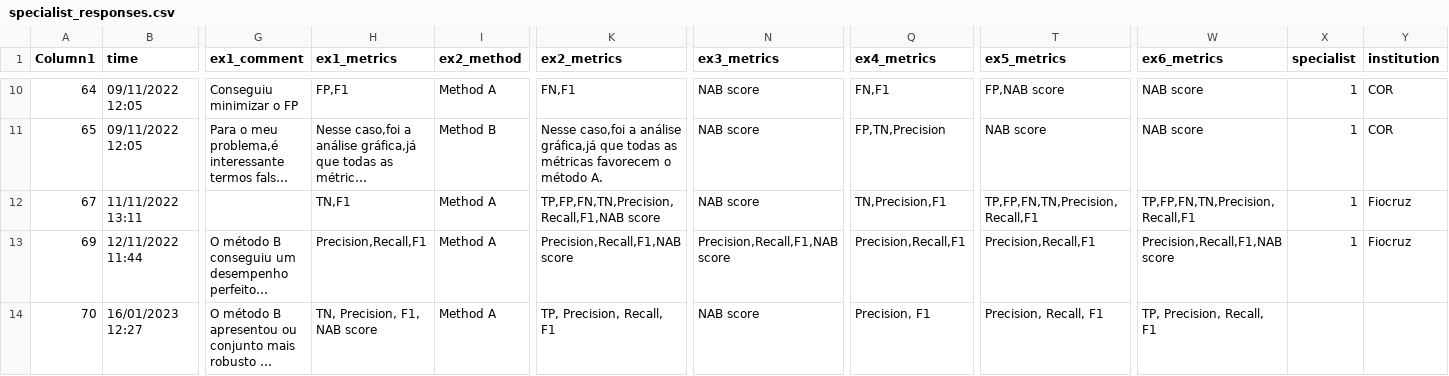
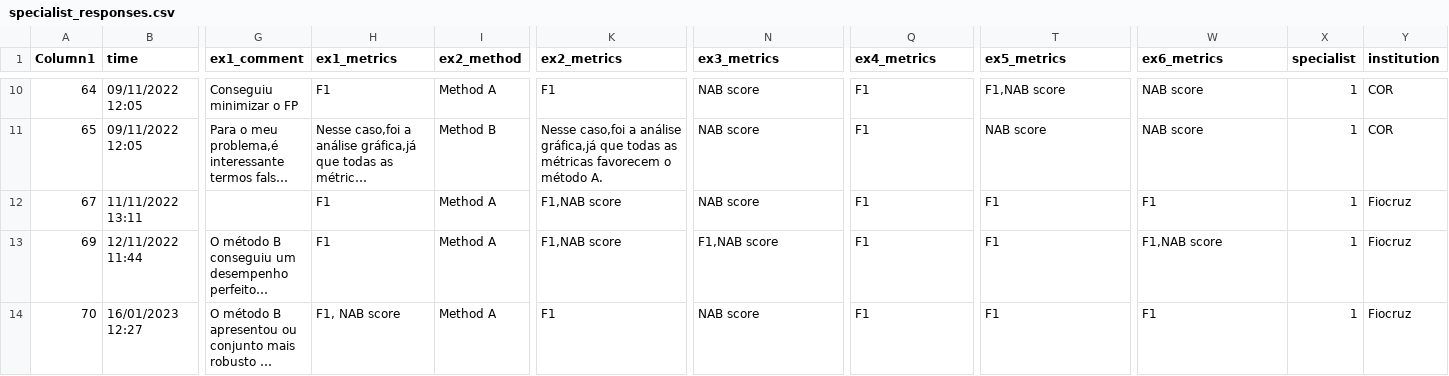
Before and after one commit to cefet-rj-dal/softed, a CSV file: quali_survey/specialist_responses.csv, drawn as a sheet; only a part is shown, gaps mark what is left out; long unchanged cells end in …; the diff covers the shown part only; the diff names each change by its address in the sheet, - before the commit and + after, or states it on an @@ line.

```diff
--- a/quali_survey/specialist_responses.csv
+++ b/quali_survey/specialist_responses.csv
-H10 (ex1_metrics): FP,F1
+H10 (ex1_metrics): F1
-K10 (ex2_metrics): FN,F1
+K10 (ex2_metrics): F1
-Q10 (ex4_metrics): FN,F1
+Q10 (ex4_metrics): F1
-T10 (ex5_metrics): FP,NAB score
+T10 (ex5_metrics): F1,NAB score
-Q11 (ex4_metrics): FP,TN,Precision
+Q11 (ex4_metrics): F1
-H12 (ex1_metrics): TN,F1
+H12 (ex1_metrics): F1
-K12 (ex2_metrics): TP,FP,FN,TN,Precision,Recall,F1,NAB score
+K12 (ex2_metrics): F1,NAB score
-Q12 (ex4_metrics): TN,Precision,F1
+Q12 (ex4_metrics): F1
-T12 (ex5_metrics): TP,FP,FN,TN,Precision,Recall,F1
+T12 (ex5_metrics): F1
-W12 (ex6_metrics): TP,FP,FN,TN,Precision,Recall,F1
+W12 (ex6_metrics): F1
-H13 (ex1_metrics): Precision,Recall,F1
+H13 (ex1_metrics): F1
-K13 (ex2_metrics): Precision,Recall,F1,NAB score
+K13 (ex2_metrics): F1,NAB score
-N13 (ex3_metrics): Precision,Recall,F1,NAB score
+N13 (ex3_metrics): F1,NAB score
-Q13 (ex4_metrics): Precision,Recall,F1
+Q13 (ex4_metrics): F1
-T13 (ex5_metrics): Precision,Recall,F1
+T13 (ex5_metrics): F1
-W13 (ex6_metrics): Precision,Recall,F1,NAB score
+W13 (ex6_metrics): F1,NAB score
-H14 (ex1_metrics): TN, Precision, F1, NAB score
+H14 (ex1_metrics): F1, NAB score
-K14 (ex2_metrics): TP, Precision, Recall, F1
+K14 (ex2_metrics): F1
-Q14 (ex4_metrics): Precision, F1
+Q14 (ex4_metrics): F1
-T14 (ex5_metrics): Precision, Recall, F1
+T14 (ex5_metrics): F1
-W14 (ex6_metrics): TP, Precision, Recall, F1
+W14 (ex6_metrics): F1
-X14 (specialist): (empty)
+X14 (specialist): 1
-Y14 (institution): (empty)
+Y14 (institution): Fiocruz
```
Also changed, not shown: 35 edited cells elsewhere in this file, quali_survey/questionnaire.csv, 17 other files.
